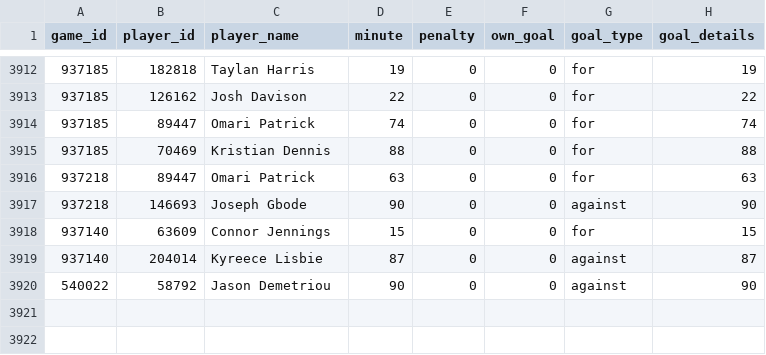
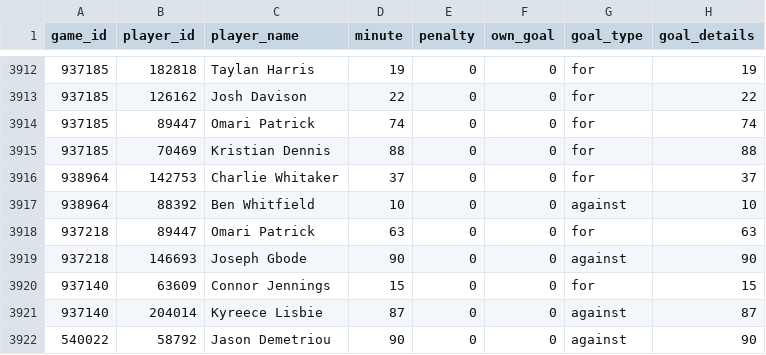
Before and after one commit to petebrown/scrape-goals, a CSV file: data/goals.csv, drawn as a sheet; only a part is shown, gaps mark what is left out.

```diff
--- a/data/goals.csv
+++ b/data/goals.csv
@@ -3915,2 +3915,4 @@ game_id,player_id,player_name,minute,penalty,own_goal,goal_type,goal_details
 937185,70469,Kristian Dennis,88,0,0,for,88
+938964,142753,Charlie Whitaker,37,0,0,for,37
+938964,88392,Ben Whitfield,10,0,0,against,10
 937218,89447,Omari Patrick,63,0,0,for,63
```
